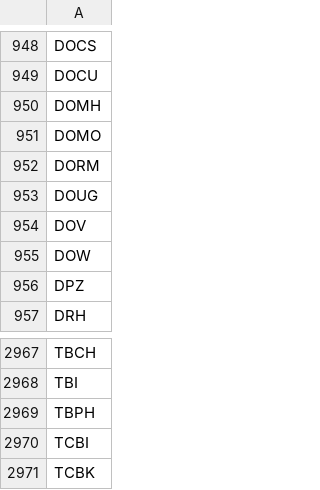
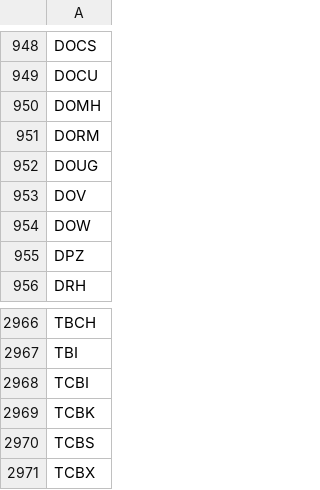
Before and after one commit to greenmtnboy/py-portfolio-index, a CSV file: py_portfolio_index/bin/cached_ticker_list.csv, drawn as a sheet; only a part is shown, gaps mark what is left out; the shorter side is filled out with more unchanged rows; the diff names each change by its address in the sheet, - before the commit and + after, or states it on an @@ line.

```diff
--- a/py_portfolio_index/bin/cached_ticker_list.csv
+++ b/py_portfolio_index/bin/cached_ticker_list.csv
-row 951: DOMO
-row 2969: TBPH
```
Also changed, not shown: 8 other files.
